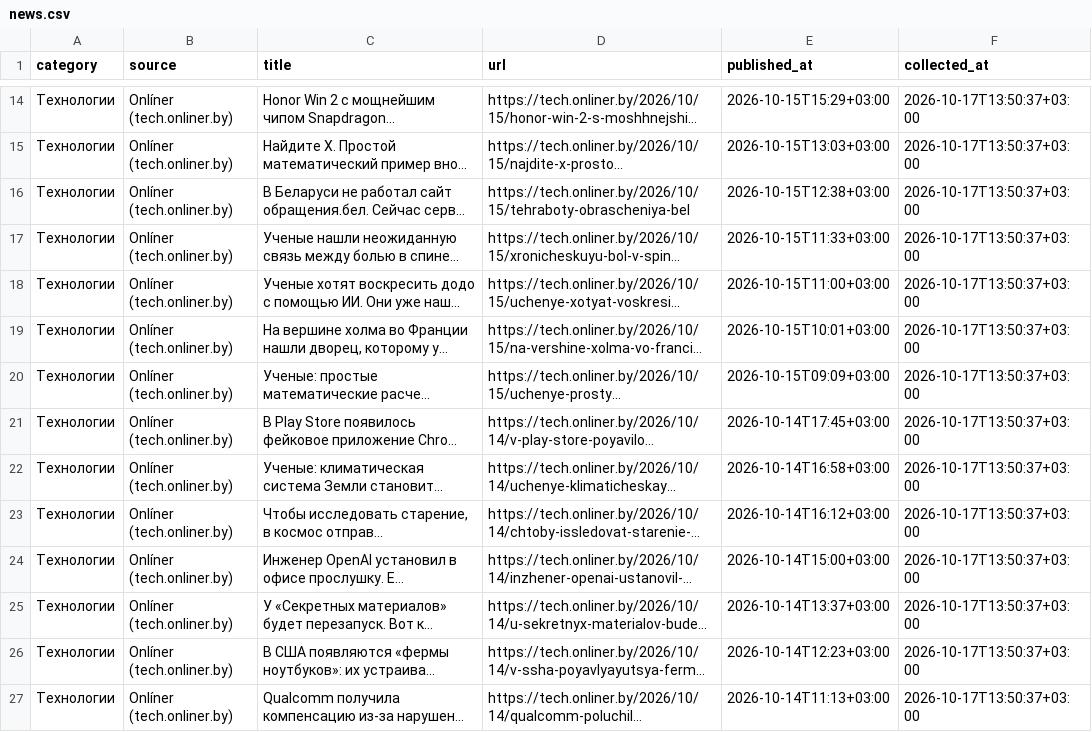
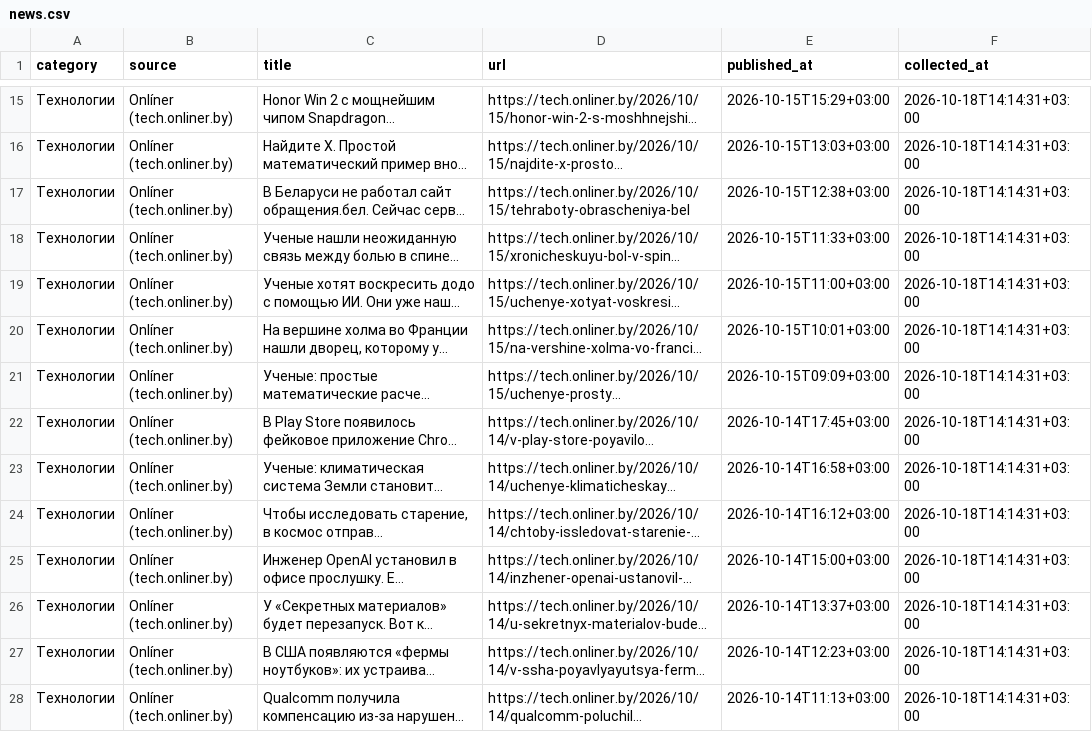
Before and after one commit to pavelgpt8888-sys/Belarus-News-Scraper, a CSV file: data/news.csv, drawn as a sheet; only a part is shown, gaps mark what is left out; long unchanged cells end in …; addresses are those after the commit; the diff covers the shown part only; the diff names each change by its address in the sheet, - before the commit and + after, or states it on an @@ line.

```diff
--- a/data/news.csv
+++ b/data/news.csv
-F15:F28 (collected_at): 2026-10-17T13:50:37+03:00
+F15:F28 (collected_at): 2026-10-18T14:14:31+03:00
```
Also changed, not shown: 5 added rows, 5 removed rows and 72 edited cells elsewhere in this file.
